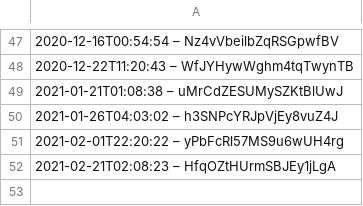
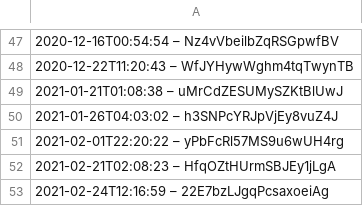
Before and after one commit to darkknight68/hyperliquid-trading-bot, a CSV file: data.csv, drawn as a sheet; only a part is shown, gaps mark what is left out.

Commit message:
Fix bug caused by data.csv

```diff
--- a/data.csv
+++ b/data.csv
@@ -52 +52,2 @@
 2021-02-21T02:08:23 – HfqOZtHUrmSBJEy1jLgA
+2021-02-24T12:16:59 – 22E7bzLJgqPcsaxoeiAg
```
